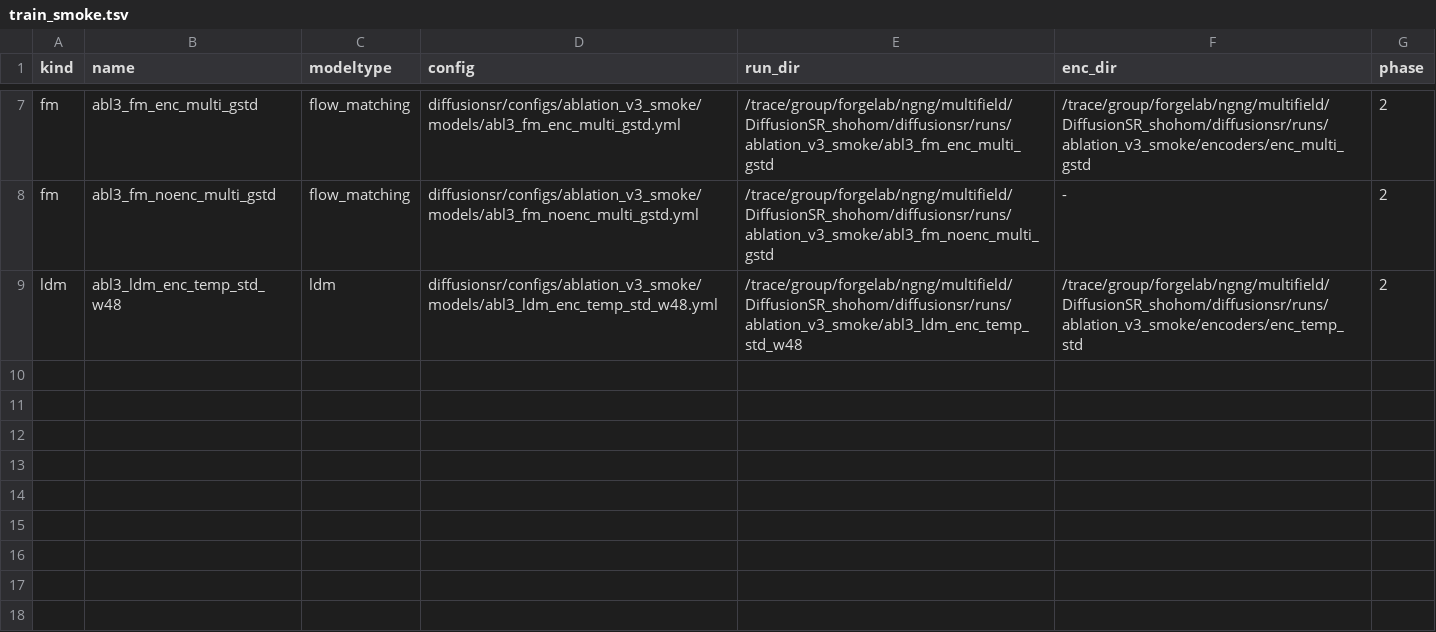
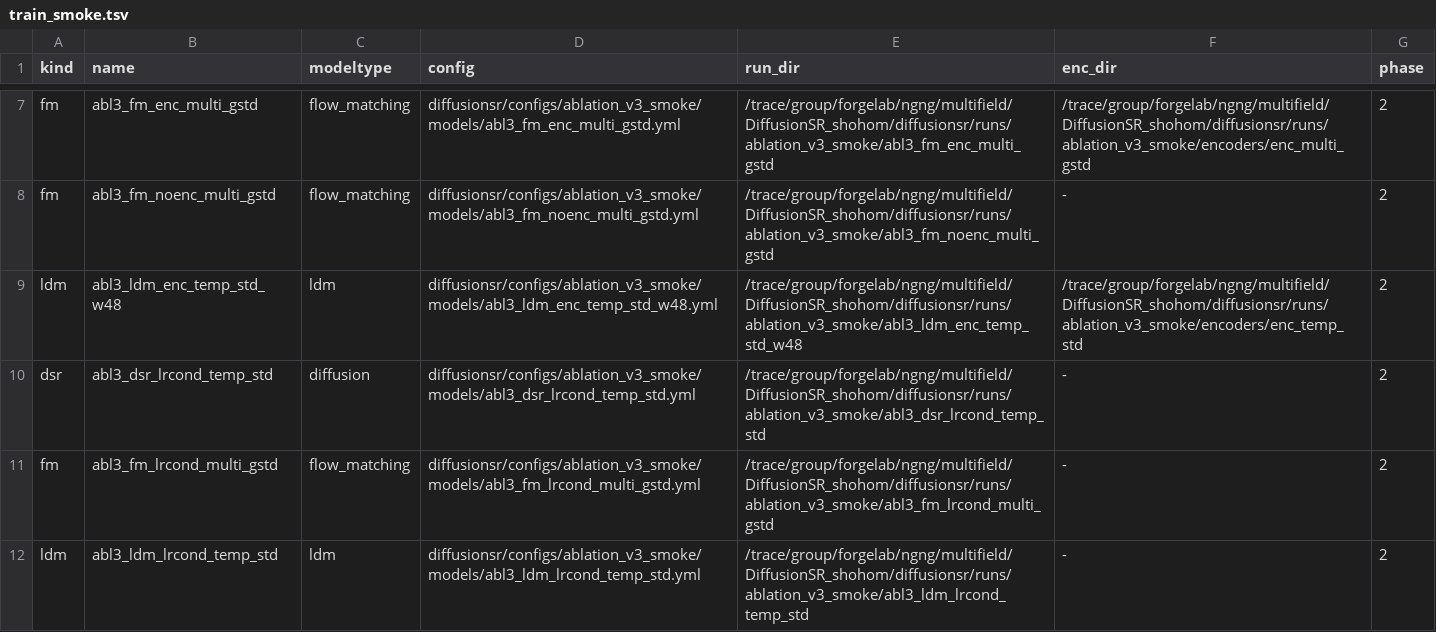
Before and after one commit to ngng-maker/DiffusionSR_shohom, a TSV file: slurm/ablation_v3/train_smoke.tsv, drawn as a sheet; only a part is shown, gaps mark what is left out; the diff names each change by its address in the sheet, - before the commit and + after, or states it on an @@ line.

```diff
--- a/slurm/ablation_v3/train_smoke.tsv
+++ b/slurm/ablation_v3/train_smoke.tsv
+row 10: dsr | abl3_dsr_lrcond_temp_std | diffusion | diffusionsr/configs/ablation_v3_smoke/models/abl3_dsr_lrcond_temp_std.yml | /trace/group/forgelab/ngng/multifield/DiffusionSR_shohom/diffusionsr/runs/ablation_v3_smoke/abl3_dsr_lrcond_temp_std | - | 2
+row 11: fm | abl3_fm_lrcond_multi_gstd | flow_matching | diffusionsr/configs/ablation_v3_smoke/models/abl3_fm_lrcond_multi_gstd.yml | /trace/group/forgelab/ngng/multifield/DiffusionSR_shohom/diffusionsr/runs/ablation_v3_smoke/abl3_fm_lrcond_multi_gstd | - | 2
+row 12: ldm | abl3_ldm_lrcond_temp_std | ldm | diffusionsr/configs/ablation_v3_smoke/models/abl3_ldm_lrcond_temp_std.yml | /trace/group/forgelab/ngng/multifield/DiffusionSR_shohom/diffusionsr/runs/ablation_v3_smoke/abl3_ldm_lrcond_temp_std | - | 2
```
Also changed, not shown: slurm/ablation_v3/eval.tsv, slurm/ablation_v3/eval_smoke.tsv, 50 other files.
